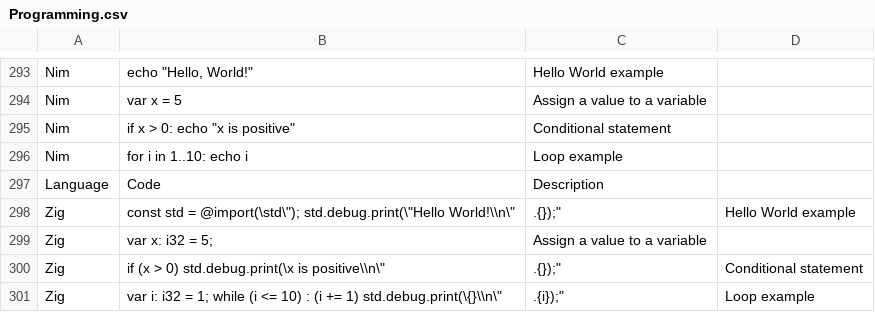
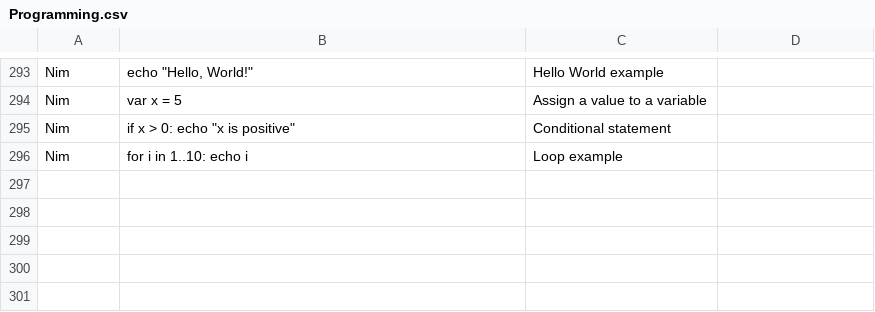
Before and after one commit to DiverseBloom780/Ai-Model-Training-Datasets, a CSV file: Programming.csv, drawn as a sheet; only a part is shown, gaps mark what is left out.

Commit message:
Update Programming.csv

```diff
--- a/Programming.csv
+++ b/Programming.csv
@@ -296,6 +296 @@
 "Nim","for i in 1..10: echo i","Loop example"
-"Language","Code","Description"
-"Zig","const std = @import(\"std\"); std.debug.print(\"Hello World!\\n\", .{});","Hello World example"
-"Zig","var x: i32 = 5;","Assign a value to a variable"
-"Zig","if (x > 0) std.debug.print(\"x is positive\\n\", .{});","Conditional statement"
-"Zig","var i: i32 = 1; while (i <= 10) : (i += 1) std.debug.print(\"{}\\n\", .{i});","Loop example"
```
